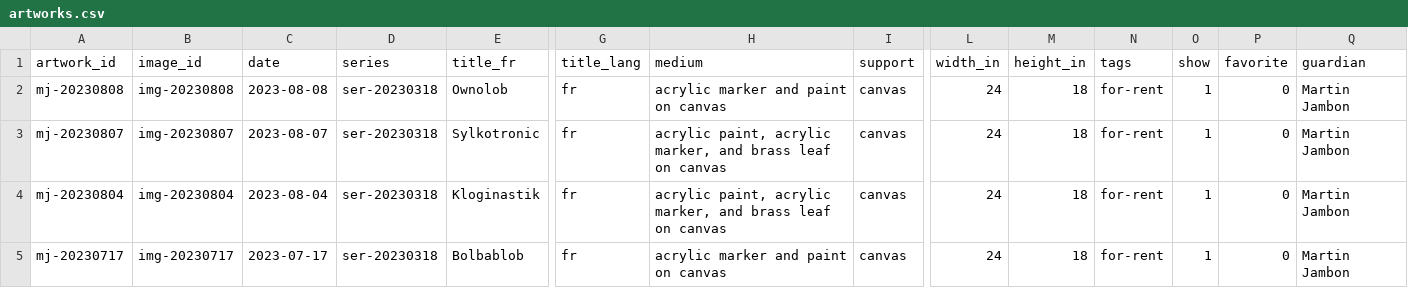
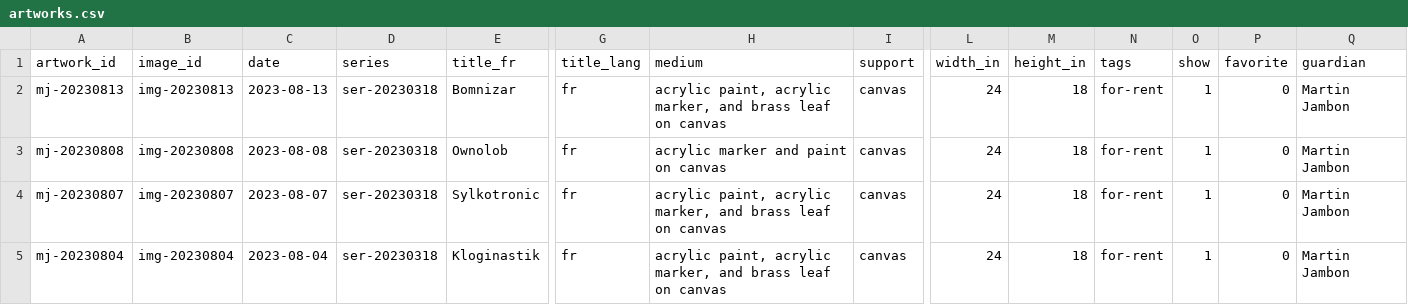
Before and after one commit to mjambon/martinj, a CSV file: src/artworks.csv, drawn as a sheet; only a part is shown, gaps mark what is left out; the shorter side is filled out with more unchanged rows; rows hold the shown columns only; the diff names each change by its address in the sheet, - before the commit and + after, or states it on an @@ line.

```diff
--- a/src/artworks.csv
+++ b/src/artworks.csv
+row 2: mj-20230813 | img-20230813 | 2023-08-13 | ser-20230318 | Bomnizar | fr | acrylic paint, acrylic marker, and brass leaf on canvas | canvas | 24 | 18 | for-rent | 1 | 0 | Martin Jambon
```
Also changed, not shown: 20 other files.
